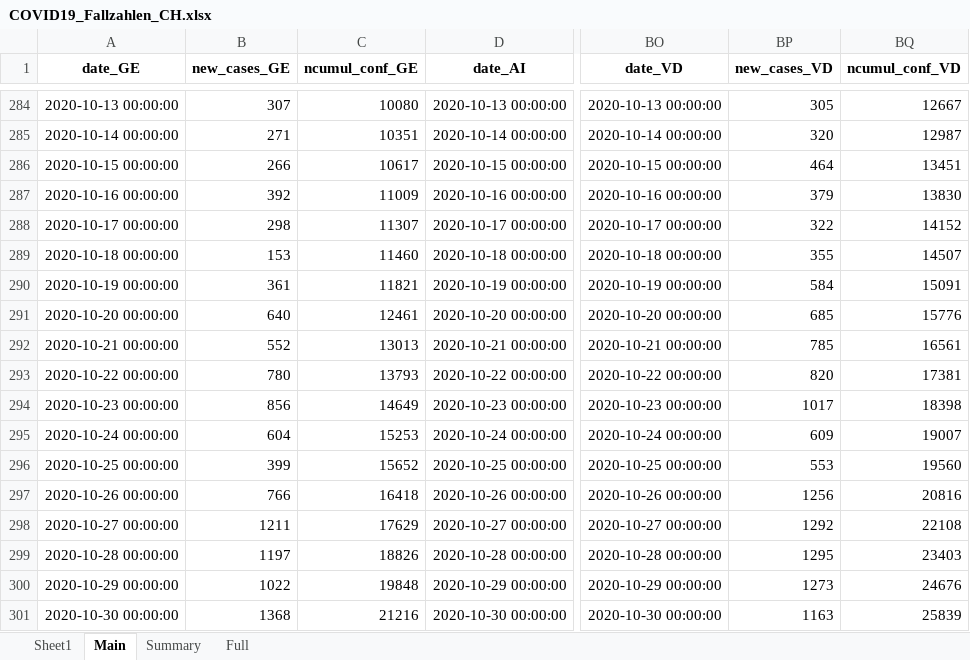
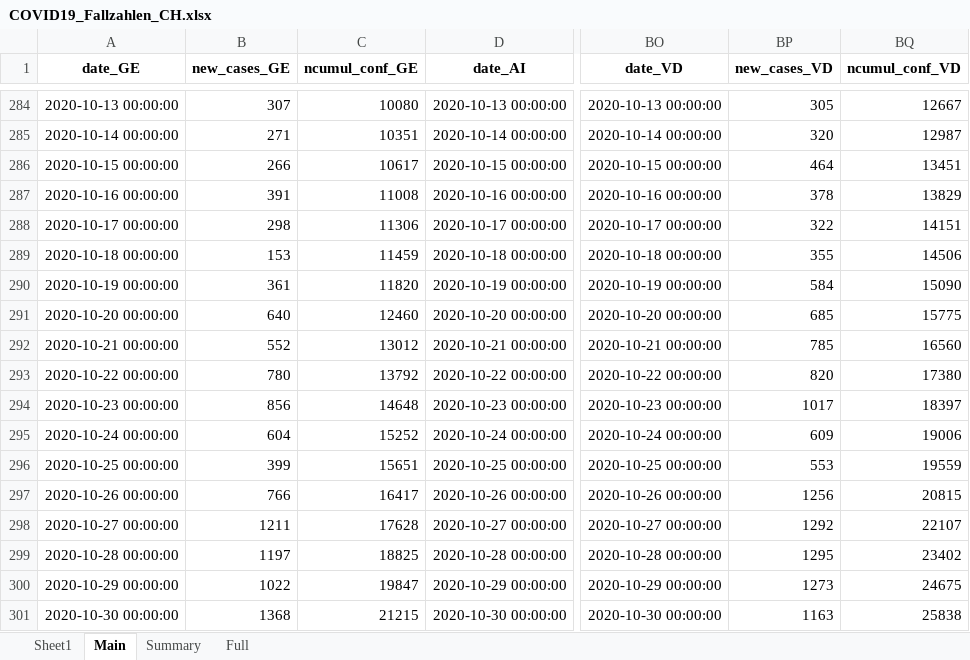
Before and after one commit to esolodko/p1_pub, an Excel workbook: xlsx_data/COVID19_Fallzahlen_CH.xlsx, sheet Main, drawn as a sheet; only a part is shown, gaps mark what is left out; values as stored, in another font and other column widths than the file's, no borders; the diff covers the shown part only; the diff names each change by its address in the sheet, - before the commit and + after, or states it on an @@ line.

Commit message:
update_CH

```diff
--- a/xlsx_data/COVID19_Fallzahlen_CH.xlsx (sheet Main)
+++ b/xlsx_data/COVID19_Fallzahlen_CH.xlsx (sheet Main)
-B287 (new_cases_GE): 392
+B287 (new_cases_GE): 391
-C287 (ncumul_conf_GE): 11009
+C287 (ncumul_conf_GE): 11008
-BP287 (new_cases_VD): 379
+BP287 (new_cases_VD): 378
-BQ287 (ncumul_conf_VD): 13830
+BQ287 (ncumul_conf_VD): 13829
-C288 (ncumul_conf_GE): 11307
+C288 (ncumul_conf_GE): 11306
-BQ288 (ncumul_conf_VD): 14152
+BQ288 (ncumul_conf_VD): 14151
-C289 (ncumul_conf_GE): 11460
+C289 (ncumul_conf_GE): 11459
-BQ289 (ncumul_conf_VD): 14507
+BQ289 (ncumul_conf_VD): 14506
-C290 (ncumul_conf_GE): 11821
+C290 (ncumul_conf_GE): 11820
-BQ290 (ncumul_conf_VD): 15091
+BQ290 (ncumul_conf_VD): 15090
-C291 (ncumul_conf_GE): 12461
+C291 (ncumul_conf_GE): 12460
-BQ291 (ncumul_conf_VD): 15776
+BQ291 (ncumul_conf_VD): 15775
-C292 (ncumul_conf_GE): 13013
+C292 (ncumul_conf_GE): 13012
-BQ292 (ncumul_conf_VD): 16561
+BQ292 (ncumul_conf_VD): 16560
-C293 (ncumul_conf_GE): 13793
+C293 (ncumul_conf_GE): 13792
-BQ293 (ncumul_conf_VD): 17381
+BQ293 (ncumul_conf_VD): 17380
-C294 (ncumul_conf_GE): 14649
+C294 (ncumul_conf_GE): 14648
-BQ294 (ncumul_conf_VD): 18398
+BQ294 (ncumul_conf_VD): 18397
-C295 (ncumul_conf_GE): 15253
+C295 (ncumul_conf_GE): 15252
-BQ295 (ncumul_conf_VD): 19007
+BQ295 (ncumul_conf_VD): 19006
-C296 (ncumul_conf_GE): 15652
+C296 (ncumul_conf_GE): 15651
-BQ296 (ncumul_conf_VD): 19560
+BQ296 (ncumul_conf_VD): 19559
-C297 (ncumul_conf_GE): 16418
+C297 (ncumul_conf_GE): 16417
-BQ297 (ncumul_conf_VD): 20816
+BQ297 (ncumul_conf_VD): 20815
-C298 (ncumul_conf_GE): 17629
+C298 (ncumul_conf_GE): 17628
-BQ298 (ncumul_conf_VD): 22108
+BQ298 (ncumul_conf_VD): 22107
-C299 (ncumul_conf_GE): 18826
+C299 (ncumul_conf_GE): 18825
-BQ299 (ncumul_conf_VD): 23403
+BQ299 (ncumul_conf_VD): 23402
-C300 (ncumul_conf_GE): 19848
+C300 (ncumul_conf_GE): 19847
-BQ300 (ncumul_conf_VD): 24676
+BQ300 (ncumul_conf_VD): 24675
-C301 (ncumul_conf_GE): 21216
+C301 (ncumul_conf_GE): 21215
-BQ301 (ncumul_conf_VD): 25839
+BQ301 (ncumul_conf_VD): 25838
```
Also changed, not shown: 772 edited cells elsewhere in this sheet, sheet Summary.
